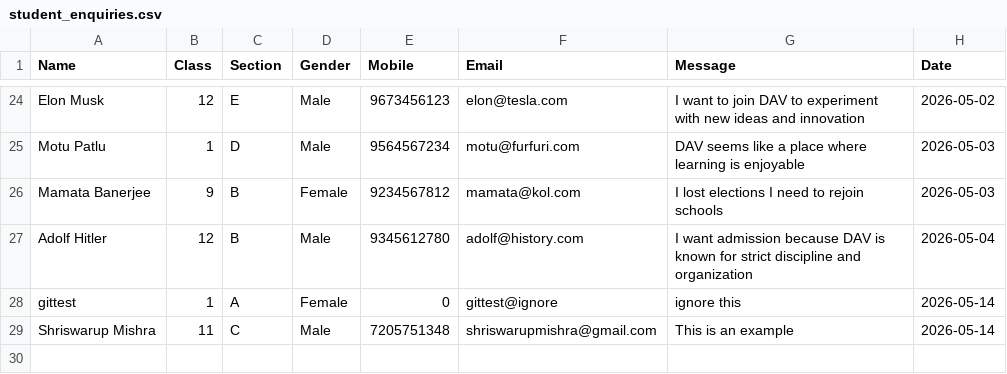
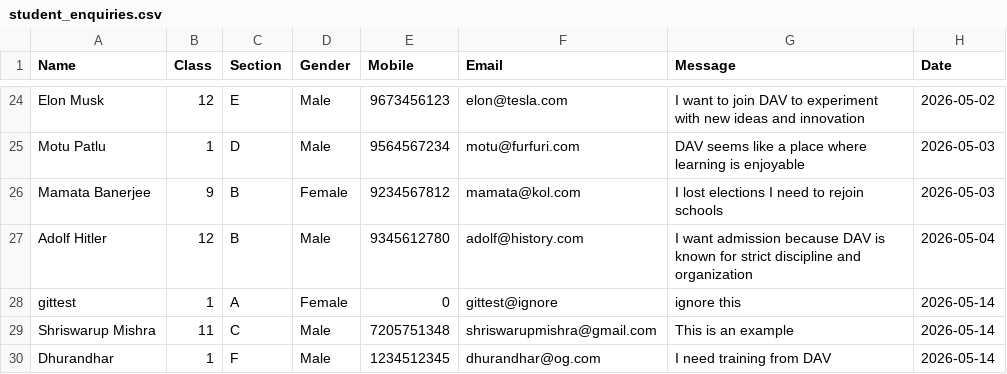
Before and after one commit to ImRustyyy750/DAV-Streamlit-Form, a CSV file: student_enquiries.csv, drawn as a sheet; only a part is shown, gaps mark what is left out; the diff names each change by its address in the sheet, - before the commit and + after, or states it on an @@ line.

Commit message:
Update CSV from Streamlit

```diff
--- a/student_enquiries.csv
+++ b/student_enquiries.csv
+row 30: Dhurandhar | 1 | F | Male | 1234512345 | dhurandhar@og.com | I need training from DAV | 2026-05-14
```
